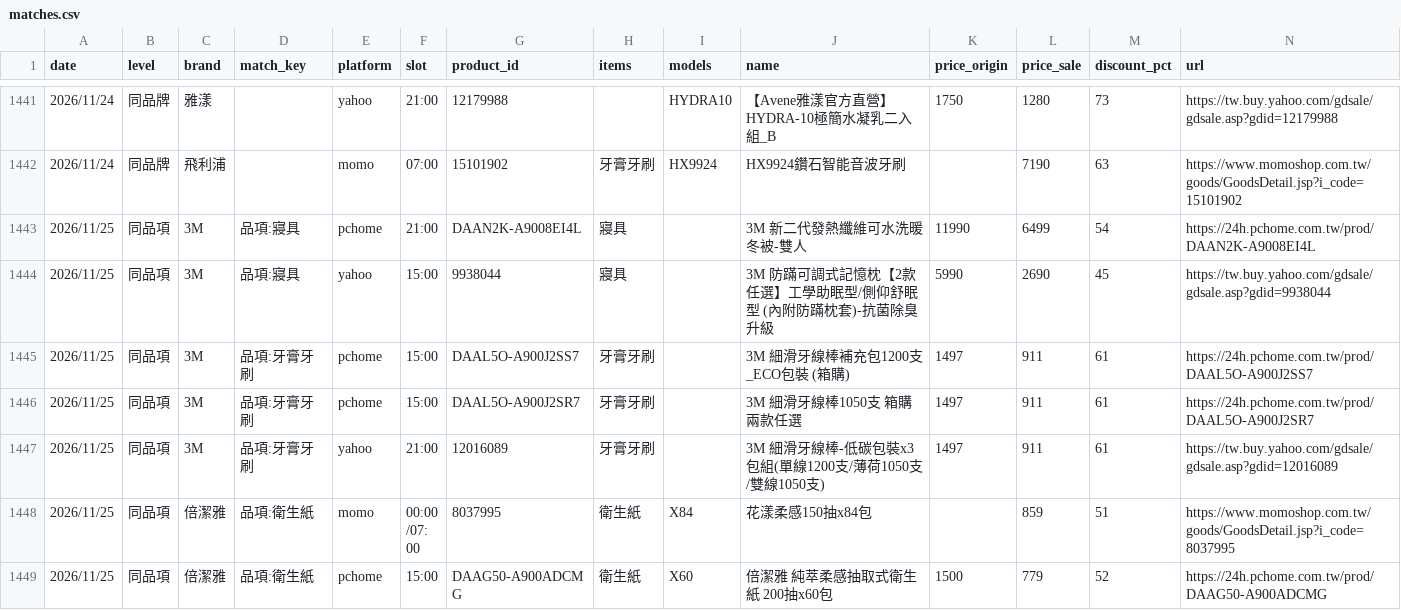
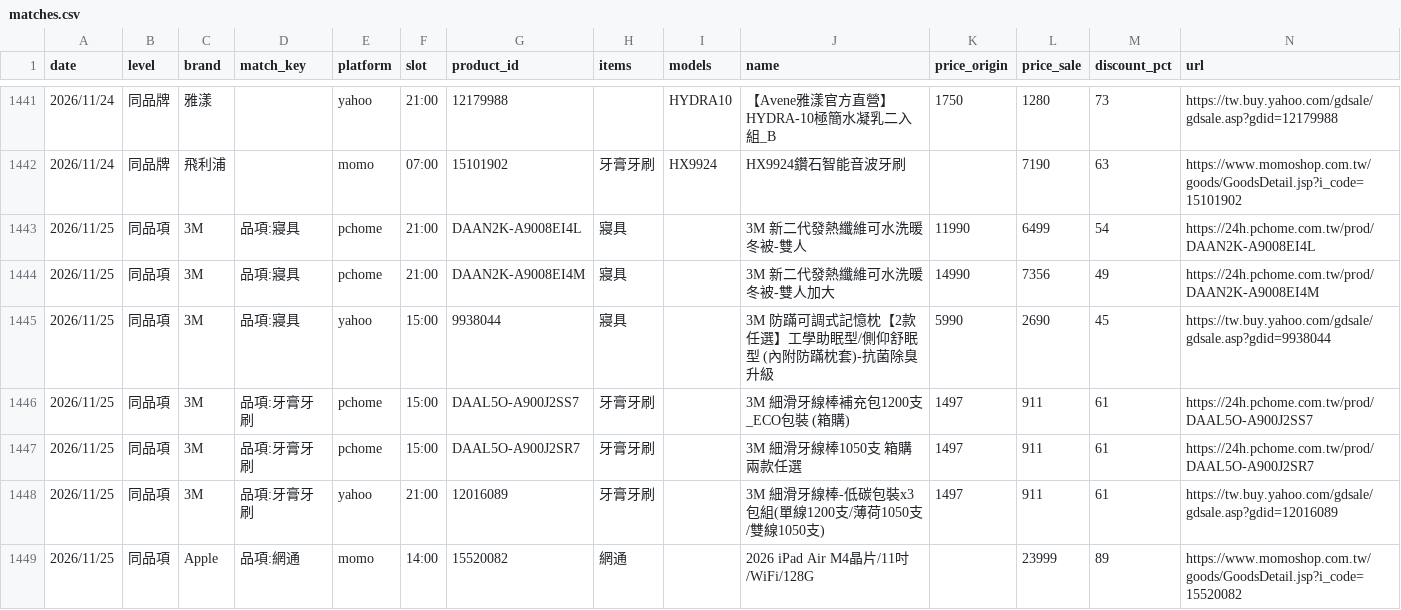
Before and after one commit to jerrycp-lab/momo-sales-monitor, a CSV file: compare/data/matches.csv, drawn as a sheet; only a part is shown, gaps mark what is left out; the shorter side is filled out with more unchanged rows; the diff covers the shown part only.

Commit message:
auto: 2026-11-25 13:01 [compare:pchome] 資料更新

```diff
--- a/compare/data/matches.csv
+++ b/compare/data/matches.csv
@@ -1443,2 +1443,3 @@
 2026/11/25,同品項,3M,品項:寢具,pchome,21:00,DAAN2K-A9008EI4L,寢具,,3M 新二代發熱纖維可水洗暖冬被-雙人,11990,6499,54,https://24h.pchome.com.tw/prod/DAAN2K-A9008EI4L
+2026/11/25,同品項,3M,品項:寢具,pchome,21:00,DAAN2K-A9008EI4M,寢具,,3M  新二代發熱纖維可水洗暖冬被-雙人加大,14990,7356,49,https://24h.pchome.com.tw/prod/DAAN2K-A9008EI4M
 2026/11/25,同品項,3M,品項:寢具,yahoo,15:00,9938044,寢具,,3M 防蹣可調式記憶枕【2款任選】工學助眠型/側仰舒眠型 (內附防蹣枕套)-抗菌除臭升級,5990,2690,45,https://tw.buy.yahoo.com/gdsale/gdsale.asp?gdid=9938044
@@ -1447 +1448,2 @@
 2026/11/25,同品項,3M,品項:牙膏牙刷,yahoo,21:00,12016089,牙膏牙刷,,3M 細滑牙線棒-低碳包裝x3包組(單線1200支/薄荷1050支/雙線1050支),1497,911,61,https://tw.buy.yahoo.com/gdsale/gdsale.asp?gdid=12016089
+2026/11/25,同品項,Apple,品項:網通,momo,14:00,15520082,網通,,2026 iPad Air M4晶片/11吋/WiFi/128G,,23999,89,https://www.momoshop.com.tw/goods/GoodsDetail.jsp?i_code=15520082
```
Also changed, not shown: 7 added rows, 1 removed row and 4 edited cells elsewhere in this file, compare/data/unknown_brands.csv, 2 other files.
